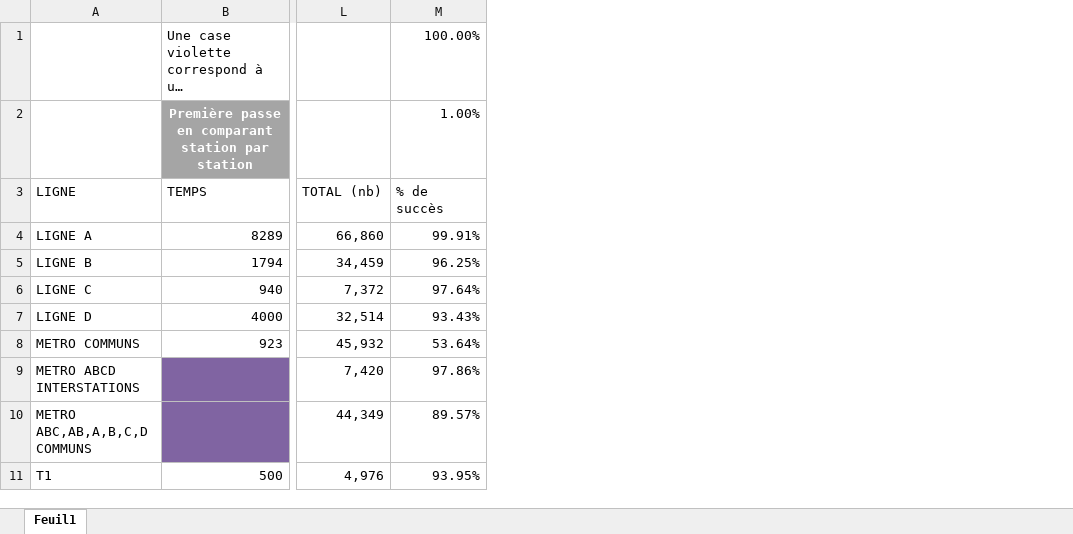
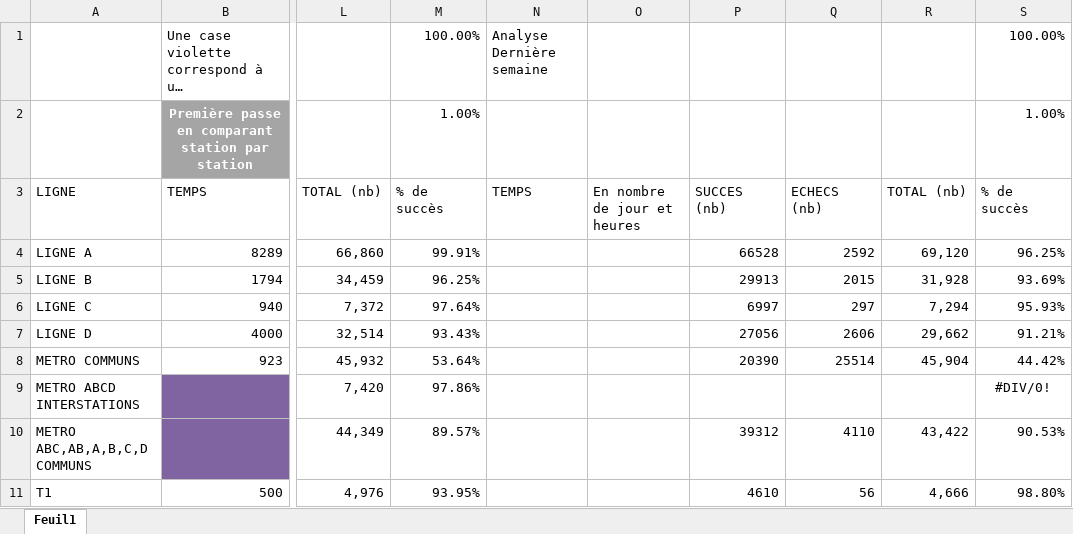
Before and after one commit to Jilvo/migration-tcl-docs, an Excel workbook: STATS.xlsx, sheet Feuil1, drawn as a sheet; only a part is shown, gaps mark what is left out; long unchanged cells end in …; values as stored, in another font and other column widths than the file's, no borders; conditional formats not drawn; the diff names each change by its address in the sheet, - before the commit and + after, or states it on an @@ line.

Commit message:
value_only_tree_number && uptdate STATS

```diff
--- a/STATS.xlsx (sheet Feuil1)
+++ b/STATS.xlsx (sheet Feuil1)
+column N, rows 1-3: Analyse Dernière semaine |  | TEMPS
+column O, row 3: En nombre de jour et heures
+column P, rows 3-11: SUCCES (nb) | 66528 | 29913 | 6997 | 27056 | 20390 |  | 39312 | 4610
+column Q, rows 3-11: ECHECS (nb) | 2592 | 2015 | 297 | 2606 | 25514 |  | 4110 | 56
+column R, rows 3-11: TOTAL (nb) | 69,120 | 31,928 | 7,294 | 29,662 | 45,904 |  | 43,422 | 4,666
+column S, rows 1-11: 100.00% | 1.00% | % de succès | 96.25% | 93.69% | 95.93% | 91.21% | 44.42% | #DIV/0! | 90.53% | 98.80%
```
Also changed, not shown: 3 other files.
